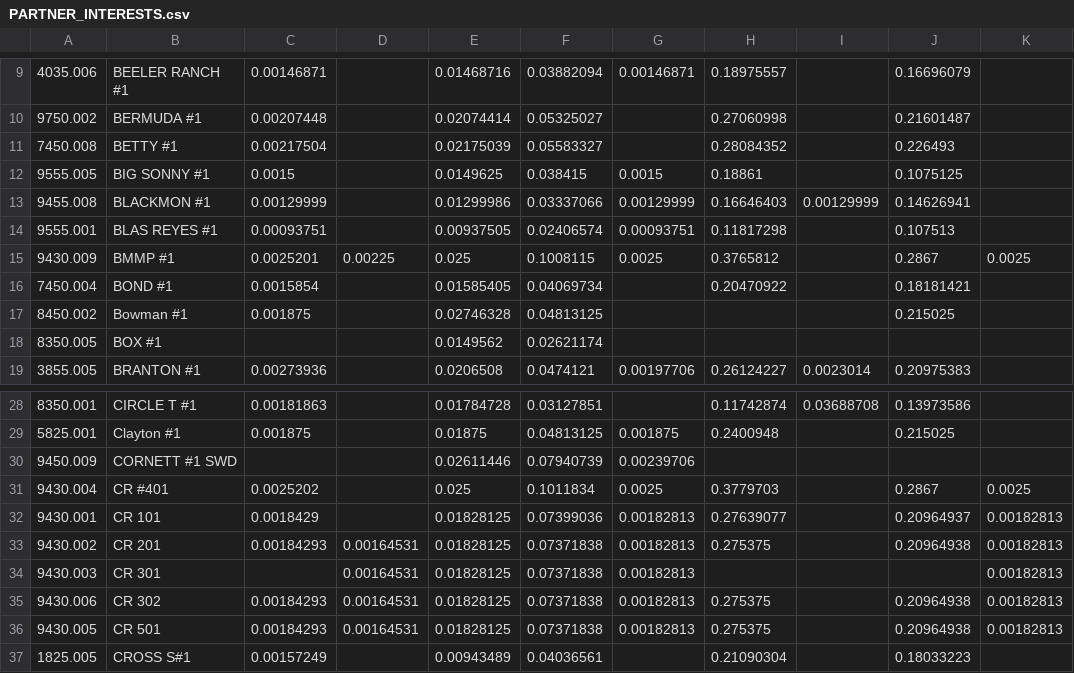
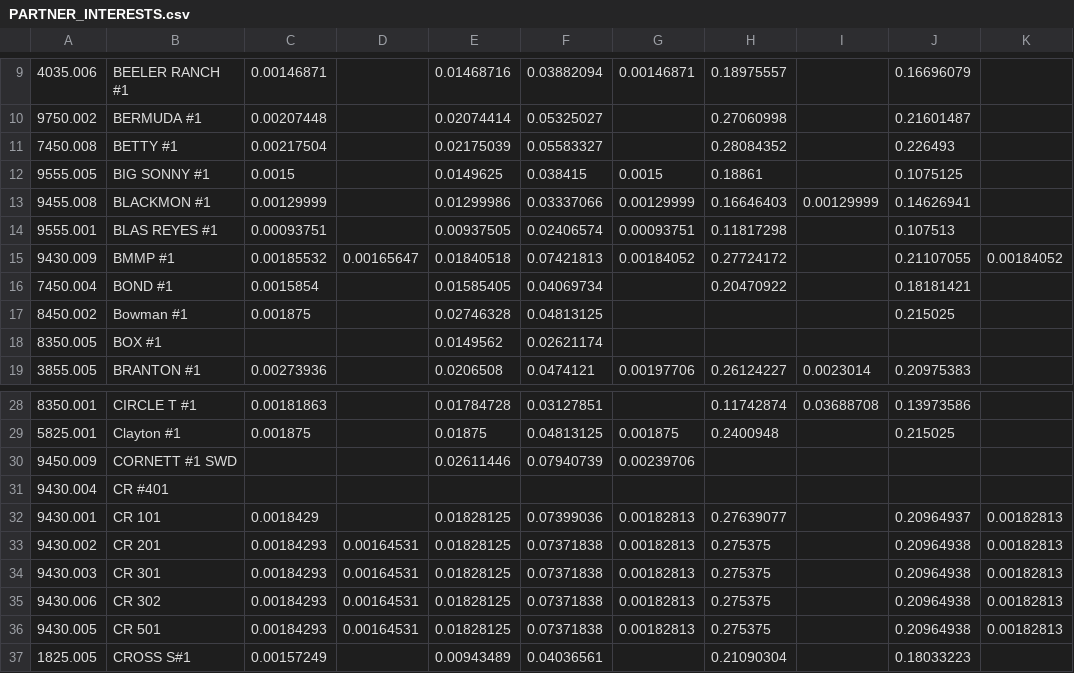
Before and after one commit to gabrielavalos/NET_OWNERSHIP, a CSV file: static/PARTNER_INTERESTS.csv, drawn as a sheet; only a part is shown, gaps mark what is left out.

Commit message:
oil/gas net populating for all partners

```diff
--- a/static/PARTNER_INTERESTS.csv
+++ b/static/PARTNER_INTERESTS.csv
@@ -14,3 +14,3 @@
 9555.001,BLAS REYES #1,0.00093751,,0.00937505,0.02406574,0.00093751,0.11817298,,0.107513,
-9430.009,BMMP #1,0.0025201,0.00225,0.025,0.1008115,0.0025,0.3765812,,0.2867,0.0025
+9430.009,BMMP #1,0.00185532,0.00165647,0.01840518,0.07421813,0.00184052,0.27724172,,0.21107055,0.00184052
 7450.004,BOND #1,0.0015854,,0.01585405,0.04069734,,0.20470922,,0.18181421,
@@ -30,6 +30,6 @@
 9450.009,CORNETT #1 SWD,,,0.02611446,0.07940739,0.00239706,,,,
-9430.004,CR #401,0.0025202,,0.025,0.1011834,0.0025,0.3779703,,0.2867,0.0025
+9430.004,CR #401,,,,,,,,,
 9430.001,CR 101,0.0018429,,0.01828125,0.07399036,0.00182813,0.27639077,,0.20964937,0.00182813
 9430.002,CR 201,0.00184293,0.00164531,0.01828125,0.07371838,0.00182813,0.275375,,0.20964938,0.00182813
-9430.003,CR 301,,0.00164531,0.01828125,0.07371838,0.00182813,,,,0.00182813
+9430.003,CR 301,0.00184293,0.00164531,0.01828125,0.07371838,0.00182813,0.275375,,0.20964938,0.00182813
 9430.006,CR 302,0.00184293,0.00164531,0.01828125,0.07371838,0.00182813,0.275375,,0.20964938,0.00182813
```
Also changed, not shown: 7 other files.
